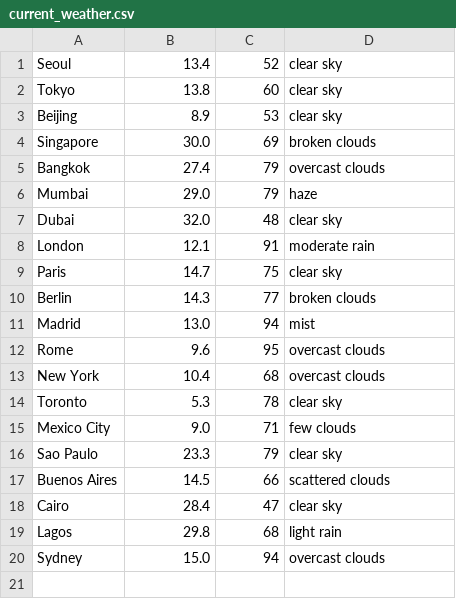
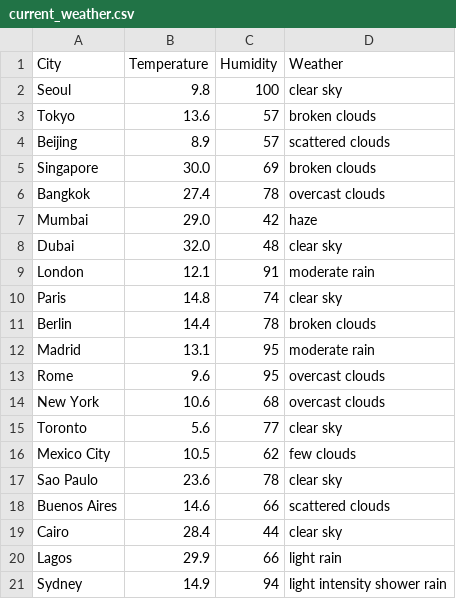
Before and after one commit to Rokey6-4-1/Rokey641-practice, a CSV file: weather_project/current_weather.csv, drawn as a sheet.

```diff
--- a/weather_project/current_weather.csv
+++ b/weather_project/current_weather.csv
@@ -1,20 +1,21 @@
-Seoul, 13.4, 52, clear sky
-Tokyo, 13.8, 60, clear sky
-Beijing, 8.9, 53, clear sky
+City, Temperature, Humidity, Weather
+Seoul, 9.8, 100, clear sky
+Tokyo, 13.6, 57, broken clouds
+Beijing, 8.9, 57, scattered clouds
 Singapore, 30.0, 69, broken clouds
-Bangkok, 27.4, 79, overcast clouds
-Mumbai, 29.0, 79, haze
+Bangkok, 27.4, 78, overcast clouds
+Mumbai, 29.0, 42, haze
 Dubai, 32.0, 48, clear sky
 London, 12.1, 91, moderate rain
-Paris, 14.7, 75, clear sky
-Berlin, 14.3, 77, broken clouds
-Madrid, 13.0, 94, mist
+Paris, 14.8, 74, clear sky
+Berlin, 14.4, 78, broken clouds
+Madrid, 13.1, 95, moderate rain
 Rome, 9.6, 95, overcast clouds
-New York, 10.4, 68, overcast clouds
-Toronto, 5.3, 78, clear sky
-Mexico City, 9.0, 71, few clouds
-Sao Paulo, 23.3, 79, clear sky
-Buenos Aires, 14.5, 66, scattered clouds
-Cairo, 28.4, 47, clear sky
-Lagos, 29.8, 68, light rain
-Sydney, 15.0, 94, overcast clouds
+New York, 10.6, 68, overcast clouds
+Toronto, 5.6, 77, clear sky
+Mexico City, 10.5, 62, few clouds
+Sao Paulo, 23.6, 78, clear sky
+Buenos Aires, 14.6, 66, scattered clouds
+Cairo, 28.4, 44, clear sky
+Lagos, 29.9, 66, light rain
+Sydney, 14.9, 94, light intensity shower rain
```
Also changed, not shown: weather_project/forecast.csv, 1 other file.
